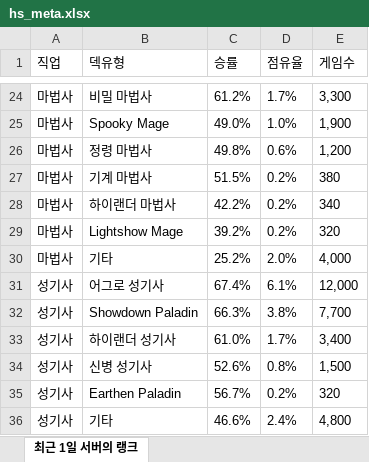
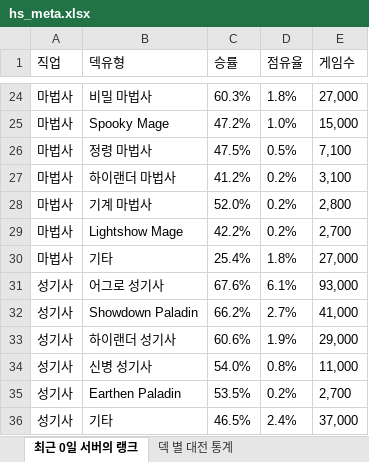
Before and after one commit to tlthr764/codingon_project_03, an Excel workbook: hs_meta.xlsx, sheet 최근 0일 서버의 랭크, drawn as a sheet; only a part is shown, gaps mark what is left out; values as stored, in another font and other column widths than the file's, no borders; removed rows and columns are numbered as before the commit, all else as after; the diff covers the shown part only; the diff names each change by its address in the sheet, - before the commit and + after, or states it on an @@ line.

```diff
--- a/hs_meta.xlsx (sheet 최근 0일 서버의 랭크)
+++ b/hs_meta.xlsx (sheet 최근 0일 서버의 랭크)
-sheet tab: 최근 1일 서버의 랭크
+sheet tab: 최근 0일 서버의 랭크
+sheet tab: 덱 별 대전 통계
-C24 (승률): 61.2%
+C24 (승률): 60.3%
-D24 (점유율): 1.7%
+D24 (점유율): 1.8%
-E24 (게임수): 3,300
+E24 (게임수): 27,000
-C25 (승률): 49.0%
+C25 (승률): 47.2%
-E25 (게임수): 1,900
+E25 (게임수): 15,000
-C26 (승률): 49.8%
+C26 (승률): 47.5%
-D26 (점유율): 0.6%
+D26 (점유율): 0.5%
-E26 (게임수): 1,200
+E26 (게임수): 7,100
+row 27: 마법사 | 하이랜더 마법사 | 41.2% | 0.2% | 3,100
-C28 (승률): 51.5%
+C28 (승률): 52.0%
-E28 (게임수): 380
+E28 (게임수): 2,800
-B29 (덱유형): 하이랜더 마법사
+B29 (덱유형): Lightshow Mage
-E29 (게임수): 340
+E29 (게임수): 2,700
-row 29: 마법사 | Lightshow Mage | 39.2% | 0.2% | 320
-C30 (승률): 25.2%
+C30 (승률): 25.4%
-D30 (점유율): 2.0%
+D30 (점유율): 1.8%
-E30 (게임수): 4,000
+E30 (게임수): 27,000
-C31 (승률): 67.4%
+C31 (승률): 67.6%
-E31 (게임수): 12,000
+E31 (게임수): 93,000
-C32 (승률): 66.3%
+C32 (승률): 66.2%
-D32 (점유율): 3.8%
+D32 (점유율): 2.7%
-E32 (게임수): 7,700
+E32 (게임수): 41,000
-C33 (승률): 61.0%
+C33 (승률): 60.6%
-D33 (점유율): 1.7%
+D33 (점유율): 1.9%
-E33 (게임수): 3,400
+E33 (게임수): 29,000
-C34 (승률): 52.6%
+C34 (승률): 54.0%
-E34 (게임수): 1,500
+E34 (게임수): 11,000
-C35 (승률): 56.7%
+C35 (승률): 53.5%
-E35 (게임수): 320
+E35 (게임수): 2,700
-C36 (승률): 46.6%
+C36 (승률): 46.5%
-E36 (게임수): 4,800
+E36 (게임수): 37,000
```
Also changed, not shown: 1 added row, 1 removed row and 141 edited cells elsewhere in this sheet, hs_legend.xlsx, 5 other files.
